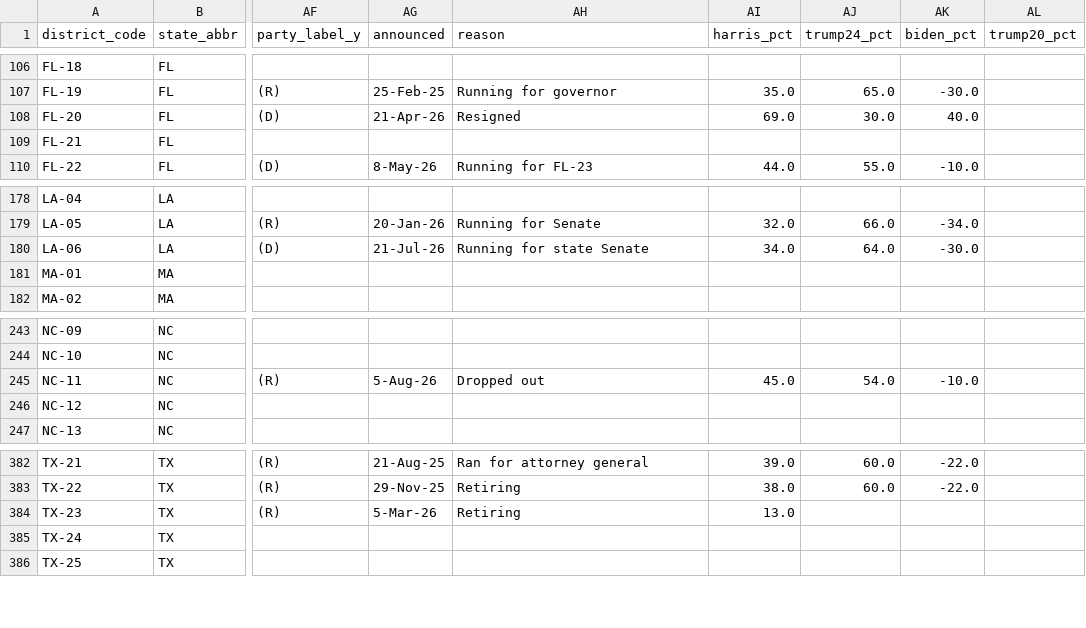
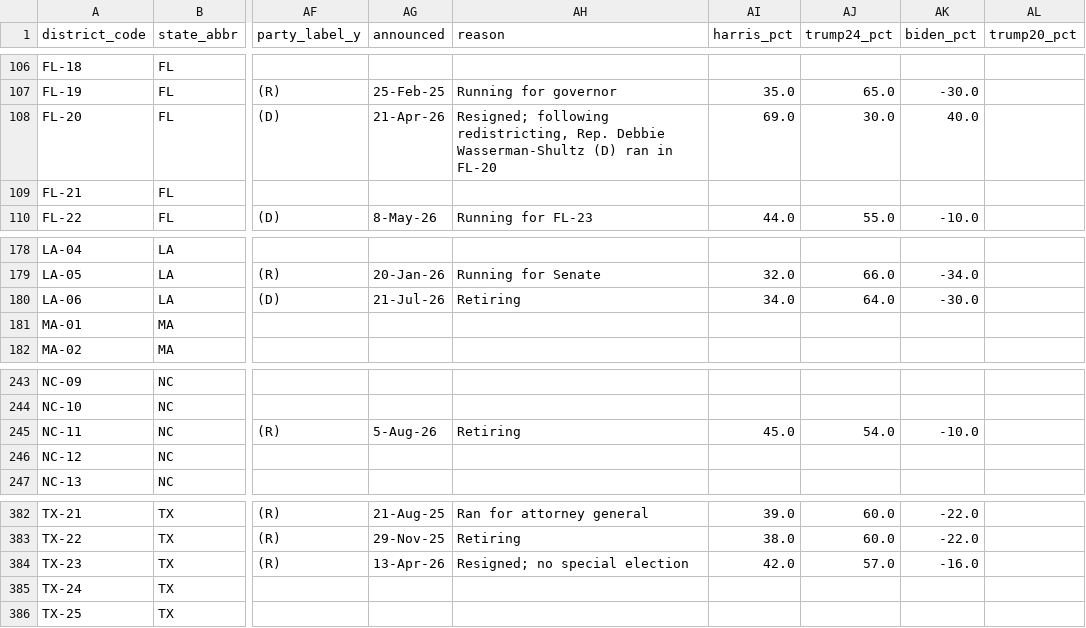
Before and after one commit to jaydendavisnc/election-forecast-2026, a CSV file: data/runtime/latest/district_master.csv, drawn as a sheet; only a part is shown, gaps mark what is left out; the diff names each change by its address in the sheet, - before the commit and + after, or states it on an @@ line.

```diff
--- a/data/runtime/latest/district_master.csv
+++ b/data/runtime/latest/district_master.csv
-AH108 (reason): Resigned
+AH108 (reason): Resigned; following redistricting, Rep. Debbie Wasserman-Shultz (D) ran in FL-20
-AH180 (reason): Running for state Senate
+AH180 (reason): Retiring
-AH245 (reason): Dropped out
+AH245 (reason): Retiring
-AG384 (announced): 5-Mar-26
+AG384 (announced): 13-Apr-26
-AH384 (reason): Retiring
+AH384 (reason): Resigned; no special election
-AI384 (harris_pct): 13.0
+AI384 (harris_pct): 42.0
-AJ384 (trump24_pct): (empty)
+AJ384 (trump24_pct): 57.0
-AK384 (biden_pct): (empty)
+AK384 (biden_pct): -16.0
```
Also changed, not shown: data/history/forecast_history.csv, data/history/run_history.csv, 7 other files.
